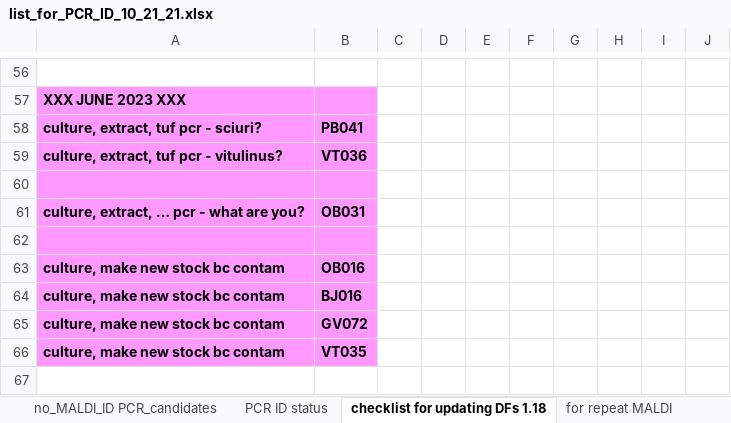
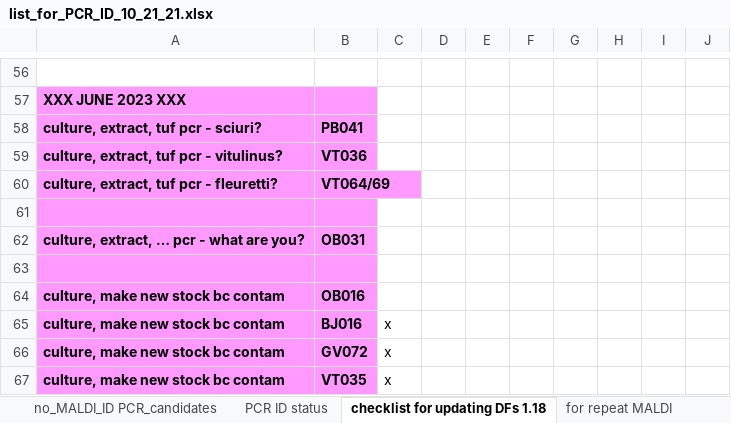
Before and after one commit to caitlin-jeffrey/OREI_Git, an Excel workbook: OREI_files/10-herd data/list_for_PCR_ID_10_21_21.xlsx, sheet checklist for updating DFs 1.18, drawn as a sheet; only a part is shown, gaps mark what is left out; values as stored, in another font and other column widths than the file's, no borders; addresses are those after the commit; the diff names each change by its address in the sheet, - before the commit and + after, or states it on an @@ line.

```diff
--- a/OREI_files/10-herd data/list_for_PCR_ID_10_21_21.xlsx (sheet checklist for updating DFs 1.18)
+++ b/OREI_files/10-herd data/list_for_PCR_ID_10_21_21.xlsx (sheet checklist for updating DFs 1.18)
+row 60: culture, extract, tuf pcr - fleuretti? | VT064/69
-C65:C67: (empty)
+C65:C67: x
```
Also changed, not shown: OREI_files/40-herd data/40herd_univariate_exploration_5_19_22.xlsx, OREI_files/40-herd data/model building_sig associated predictors for each outcome.xlsx, 3 other files.
